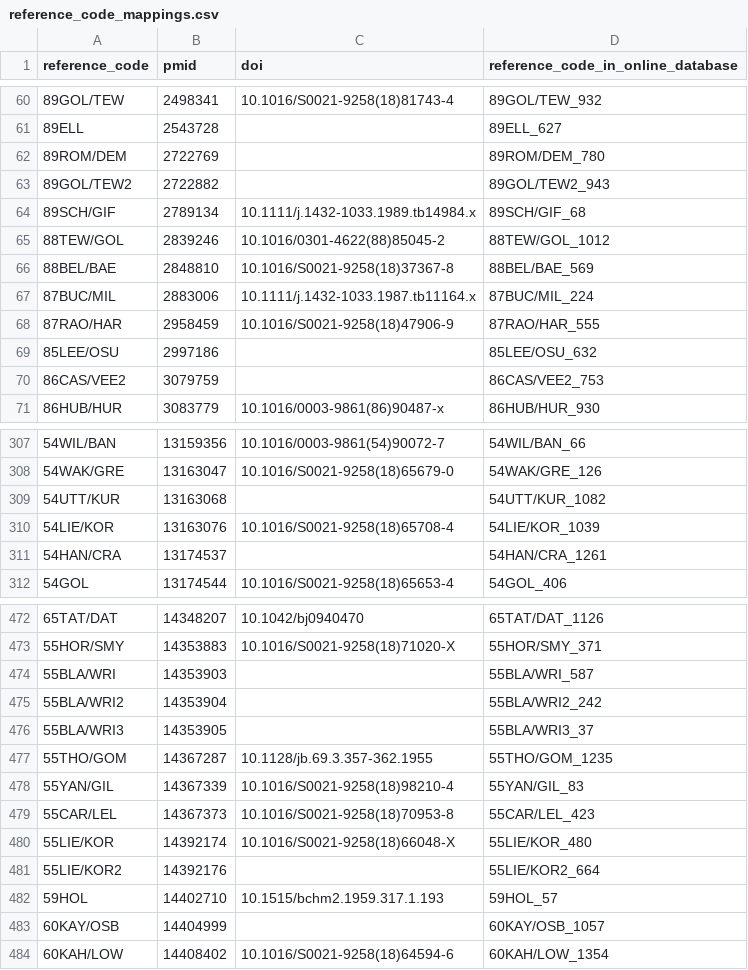
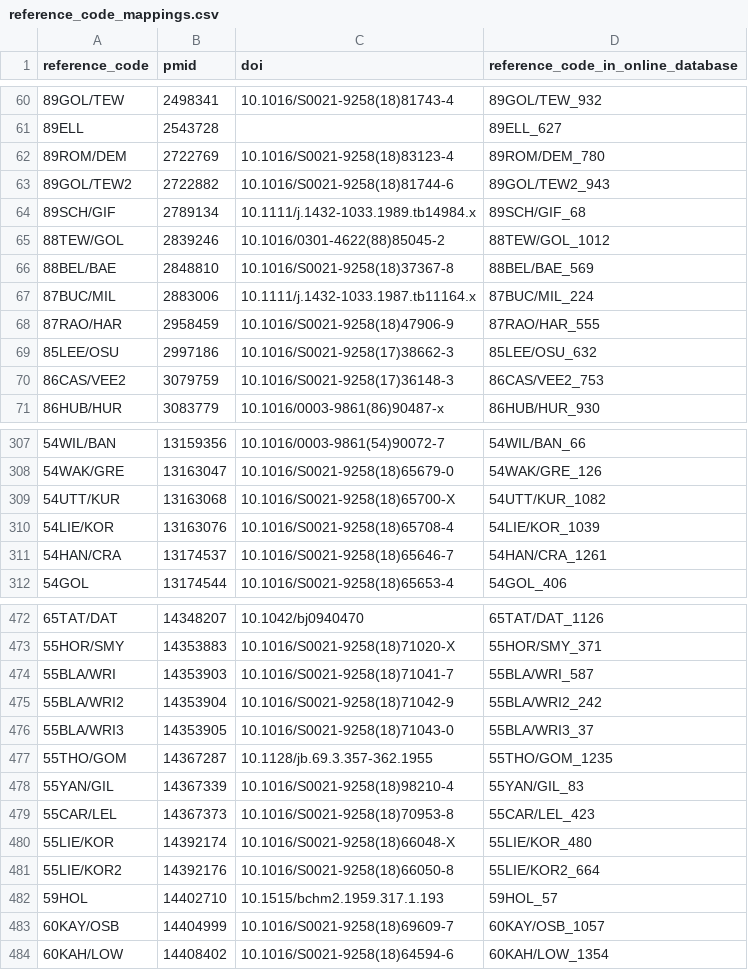
Before and after one commit to roberts-farm-of-ideas/8, a CSV file: materials/reference_code_mappings/reference_code_mappings.csv, drawn as a sheet; only a part is shown, gaps mark what is left out; the diff covers the shown part only.

Commit message:
adds manually checked and/or determined DOIs to JBC entries

```diff
--- a/materials/reference_code_mappings/reference_code_mappings.csv
+++ b/materials/reference_code_mappings/reference_code_mappings.csv
@@ -61,4 +61,4 @@ reference_code,pmid,doi,reference_code_in_online_database
 89ELL,2543728,,89ELL_627
-89ROM/DEM,2722769,,89ROM/DEM_780
-89GOL/TEW2,2722882,,89GOL/TEW2_943
+89ROM/DEM,2722769,10.1016/S0021-9258(18)83123-4,89ROM/DEM_780
+89GOL/TEW2,2722882,10.1016/S0021-9258(18)81744-6,89GOL/TEW2_943
 89SCH/GIF,2789134,10.1111/j.1432-1033.1989.tb14984.x,89SCH/GIF_68
@@ -68,4 +68,4 @@ reference_code,pmid,doi,reference_code_in_online_database
 87RAO/HAR,2958459,10.1016/S0021-9258(18)47906-9,87RAO/HAR_555
-85LEE/OSU,2997186,,85LEE/OSU_632
-86CAS/VEE2,3079759,,86CAS/VEE2_753
+85LEE/OSU,2997186,10.1016/S0021-9258(17)38662-3,85LEE/OSU_632
+86CAS/VEE2,3079759,10.1016/S0021-9258(17)36148-3,86CAS/VEE2_753
 86HUB/HUR,3083779,10.1016/0003-9861(86)90487-x,86HUB/HUR_930
@@ -308,5 +308,5 @@ reference_code,pmid,doi,reference_code_in_online_database
 54WAK/GRE,13163047,10.1016/S0021-9258(18)65679-0,54WAK/GRE_126
-54UTT/KUR,13163068,,54UTT/KUR_1082
+54UTT/KUR,13163068,10.1016/S0021-9258(18)65700-X,54UTT/KUR_1082
 54LIE/KOR,13163076,10.1016/S0021-9258(18)65708-4,54LIE/KOR_1039
-54HAN/CRA,13174537,,54HAN/CRA_1261
+54HAN/CRA,13174537,10.1016/S0021-9258(18)65646-7,54HAN/CRA_1261
 54GOL,13174544,10.1016/S0021-9258(18)65653-4,54GOL_406
@@ -473,5 +473,5 @@ reference_code,pmid,doi,reference_code_in_online_database
 55HOR/SMY,14353883,10.1016/S0021-9258(18)71020-X,55HOR/SMY_371
-55BLA/WRI,14353903,,55BLA/WRI_587
-55BLA/WRI2,14353904,,55BLA/WRI2_242
-55BLA/WRI3,14353905,,55BLA/WRI3_37
+55BLA/WRI,14353903,10.1016/S0021-9258(18)71041-7,55BLA/WRI_587
+55BLA/WRI2,14353904,10.1016/S0021-9258(18)71042-9,55BLA/WRI2_242
+55BLA/WRI3,14353905,10.1016/S0021-9258(18)71043-0,55BLA/WRI3_37
 55THO/GOM,14367287,10.1128/jb.69.3.357-362.1955,55THO/GOM_1235
@@ -480,5 +480,5 @@ reference_code,pmid,doi,reference_code_in_online_database
 55LIE/KOR,14392174,10.1016/S0021-9258(18)66048-X,55LIE/KOR_480
-55LIE/KOR2,14392176,,55LIE/KOR2_664
+55LIE/KOR2,14392176,10.1016/S0021-9258(18)66050-8,55LIE/KOR2_664
 59HOL,14402710,10.1515/bchm2.1959.317.1.193,59HOL_57
-60KAY/OSB,14404999,,60KAY/OSB_1057
+60KAY/OSB,14404999,10.1016/S0021-9258(18)69609-7,60KAY/OSB_1057
 60KAH/LOW,14408402,10.1016/S0021-9258(18)64594-6,60KAH/LOW_1354
```
Also changed, not shown: 14 edited cells elsewhere in this file.
